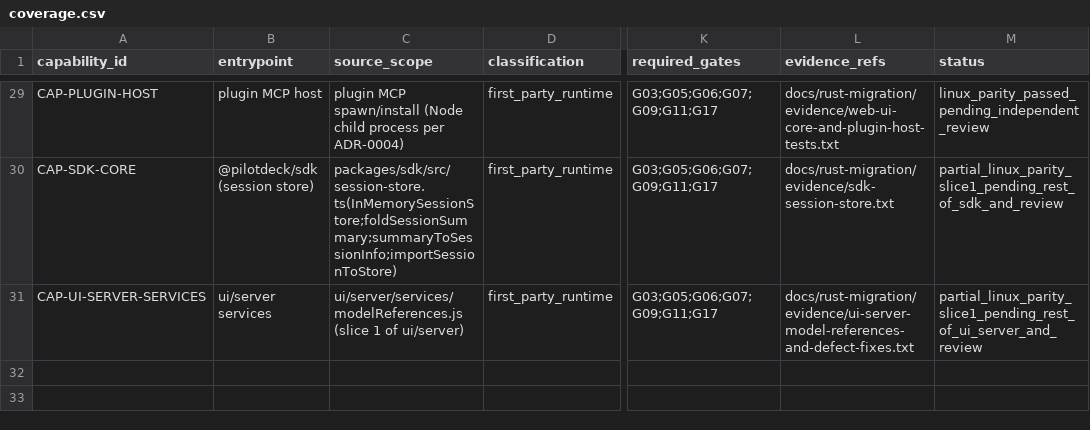
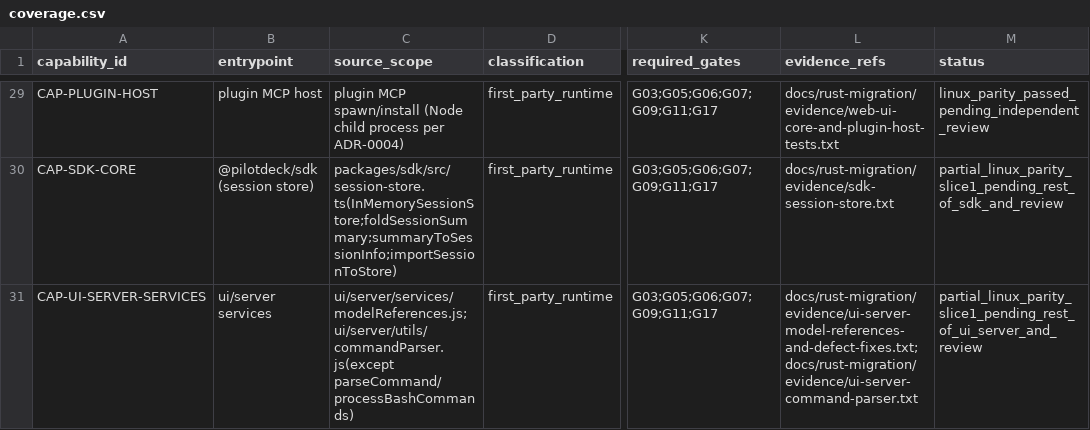
Before and after one commit to zhengdaqi/PilotDeck, a CSV file: docs/rust-migration/coverage.csv, drawn as a sheet; only a part is shown, gaps mark what is left out; the diff names each change by its address in the sheet, - before the commit and + after, or states it on an @@ line.

Commit message:
rust-migration slice 19: ui/server commandParser + shell-quote parse port; fix SRC-DEFECT-010/011/012

```diff
--- a/docs/rust-migration/coverage.csv
+++ b/docs/rust-migration/coverage.csv
-C31 (source_scope): ui/server/services/modelReferences.js (slice 1 of ui/server)
+C31 (source_scope): ui/server/services/modelReferences.js;ui/server/utils/commandParser.js(except parseCommand/processBashCommands)
-L31 (evidence_refs): docs/rust-migration/evidence/ui-server-model-references-and-defect-fixes.txt
+L31 (evidence_refs): docs/rust-migration/evidence/ui-server-model-references-and-defect-fixes.txt;docs/rust-migration/evidence/ui-server-command-parser.txt
```
Also changed, not shown: 17 other files.
